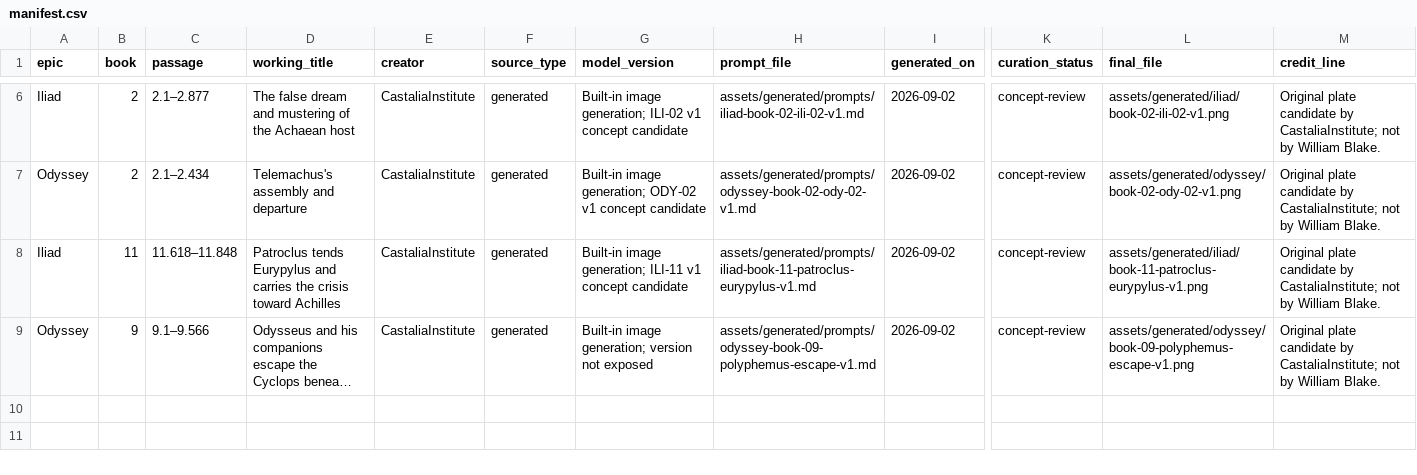
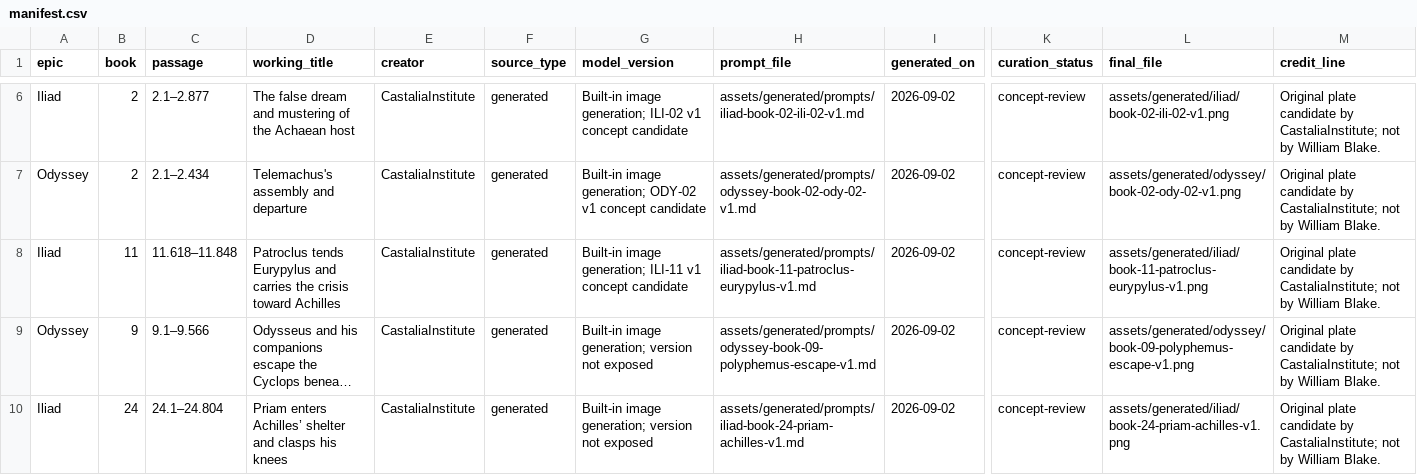
Before and after one commit to CastaliaInstitute/inq-homer-blake, a CSV file: assets/generated/manifest.csv, drawn as a sheet; only a part is shown, gaps mark what is left out; long unchanged cells end in …; rows hold the shown columns only; the diff names each change by its address in the sheet, - before the commit and + after, or states it on an @@ line.

Commit message:
add Iliad Book 24 original illustration candidate

```diff
--- a/assets/generated/manifest.csv
+++ b/assets/generated/manifest.csv
+row 10: Iliad | 24 | 24.1–24.804 | Priam enters Achilles’ shelter and clasps his knees | CastaliaInstitute | generated | Built-in image generation; version not exposed | assets/generated/prompts/iliad-book-24-priam-achilles-v1.md | 2026-09-02 | concept-review | assets/generated/iliad/book-24-priam-achilles-v1.png | Original plate candidate by CastaliaInstitute; not by William Blake.
```
Also changed, not shown: design/plate-manifest.csv, 2 other files.
